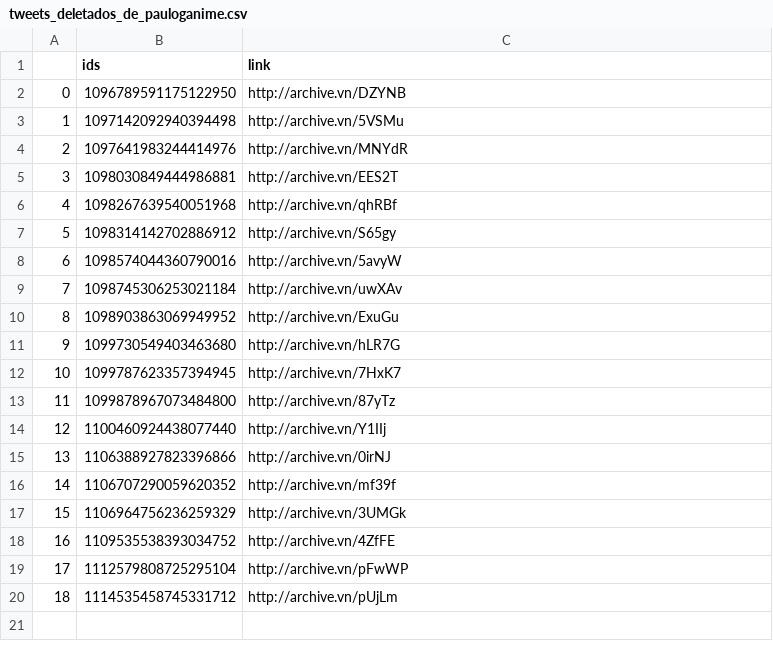
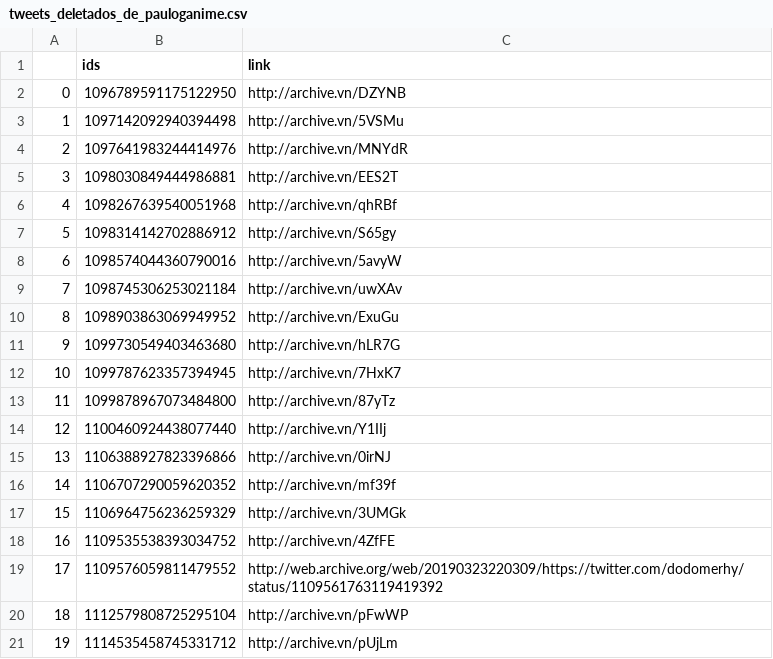
Before and after one commit to projeto7c0/7c0-core, a CSV file: csv/tweets_deletados_de_pauloganime.csv, drawn as a sheet; addresses are those after the commit; the diff names each change by its address in the sheet, - before the commit and + after, or states it on an @@ line.

```diff
--- a/csv/tweets_deletados_de_pauloganime.csv
+++ b/csv/tweets_deletados_de_pauloganime.csv
+row 19: 17 | 1109576059811479552 | http://web.archive.org/web/20190323220309/https://twitter.com/dodomerhy/status/1109561763119419392
@@ column A renumbered from row 20 down @@
```
Also changed, not shown: csv/tweets_deletados_de_biakicis.csv, csv/tweets_deletados_de_depbrunafurlan.csv, 3 other files.
